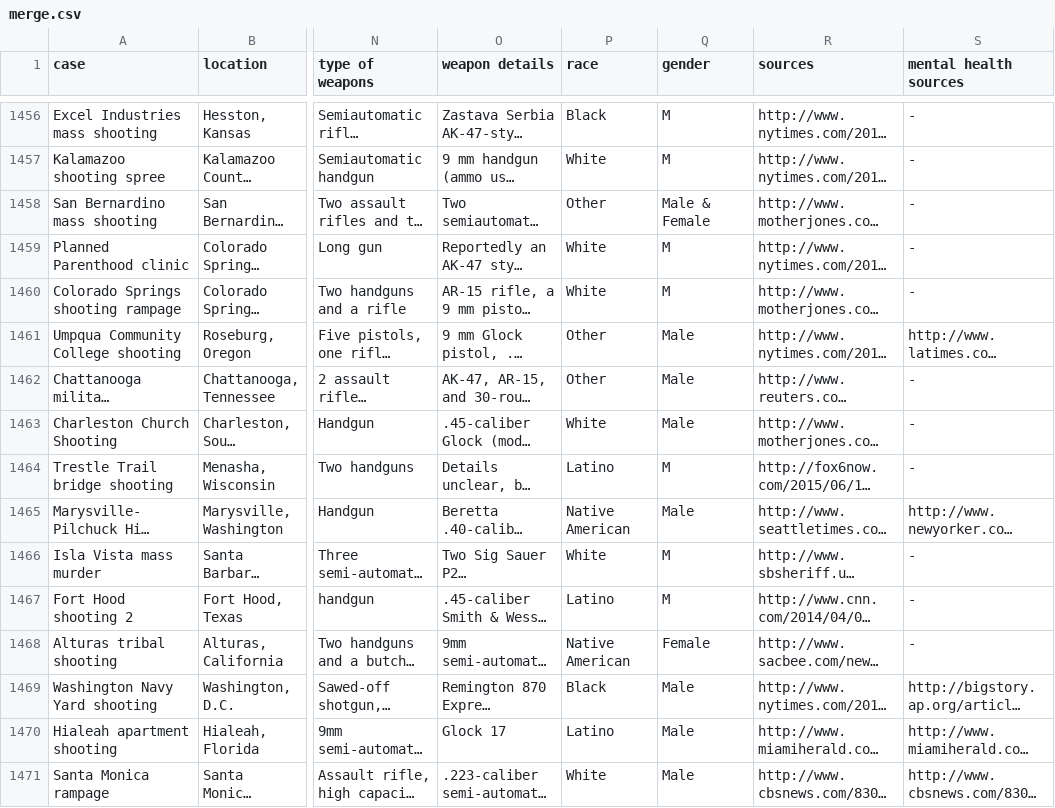
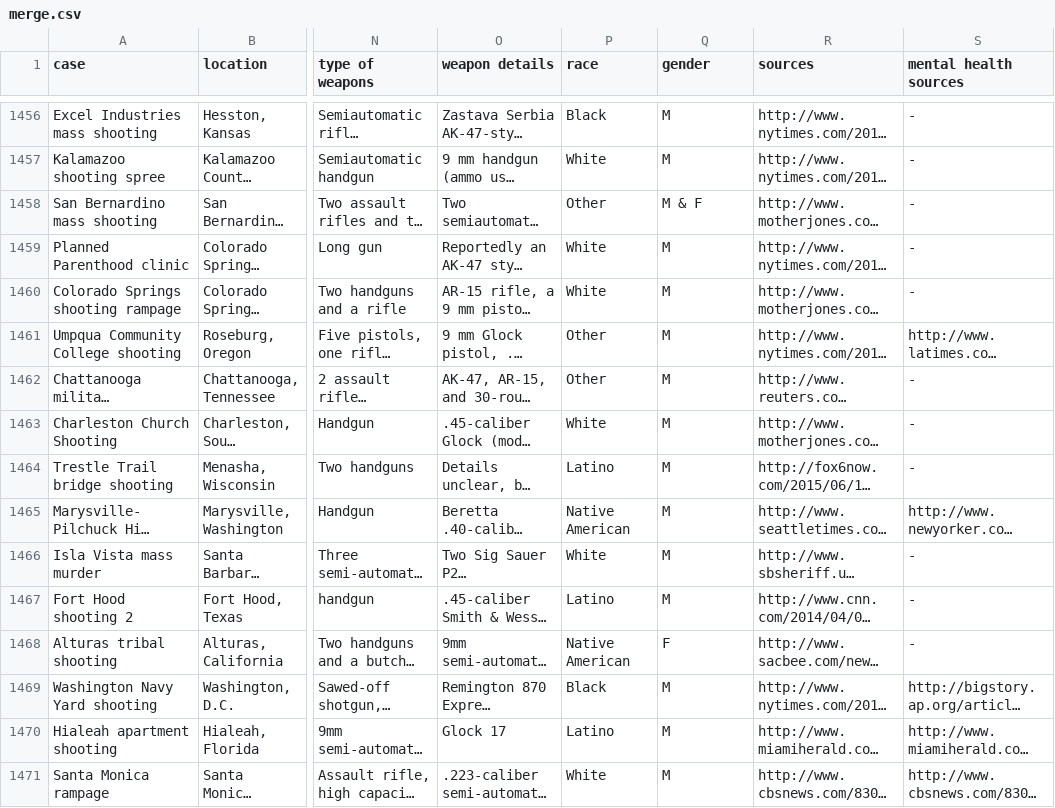
Before and after one commit to liamzhang40/nothing_political, a CSV file: csv/merge.csv, drawn as a sheet; only a part is shown, gaps mark what is left out; long unchanged cells end in …; the diff covers the shown part only; the diff names each change by its address in the sheet, - before the commit and + after, or states it on an @@ line.

Commit message:
changed gender option in cvs, and add gender options as radio buttons in html

```diff
--- a/csv/merge.csv
+++ b/csv/merge.csv
-Q1458 (gender): Male & Female
+Q1458 (gender): M & F
-Q1461:Q1463 (gender): Male
+Q1461:Q1463 (gender): M
-Q1465 (gender): Male
+Q1465 (gender): M
-Q1468 (gender): Female
+Q1468 (gender): F
-Q1469:Q1471 (gender): Male
+Q1469:Q1471 (gender): M
```
Also changed, not shown: 64 edited cells elsewhere in this file, 2 other files.
